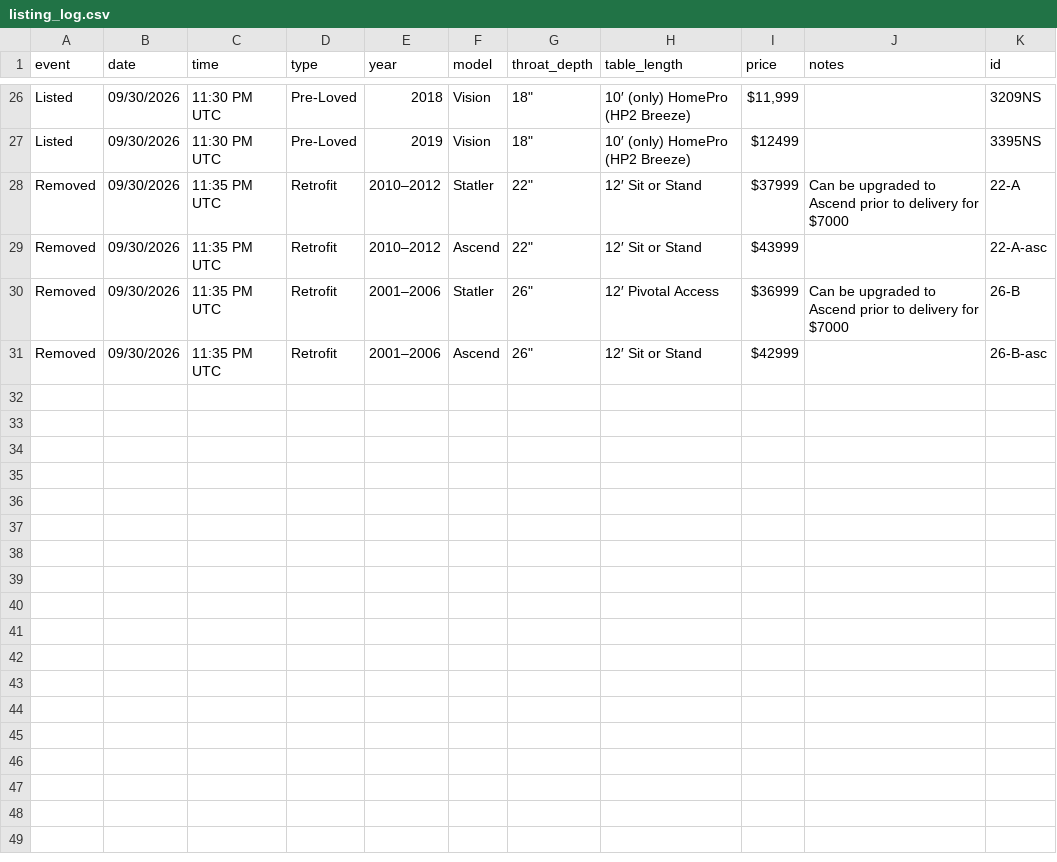
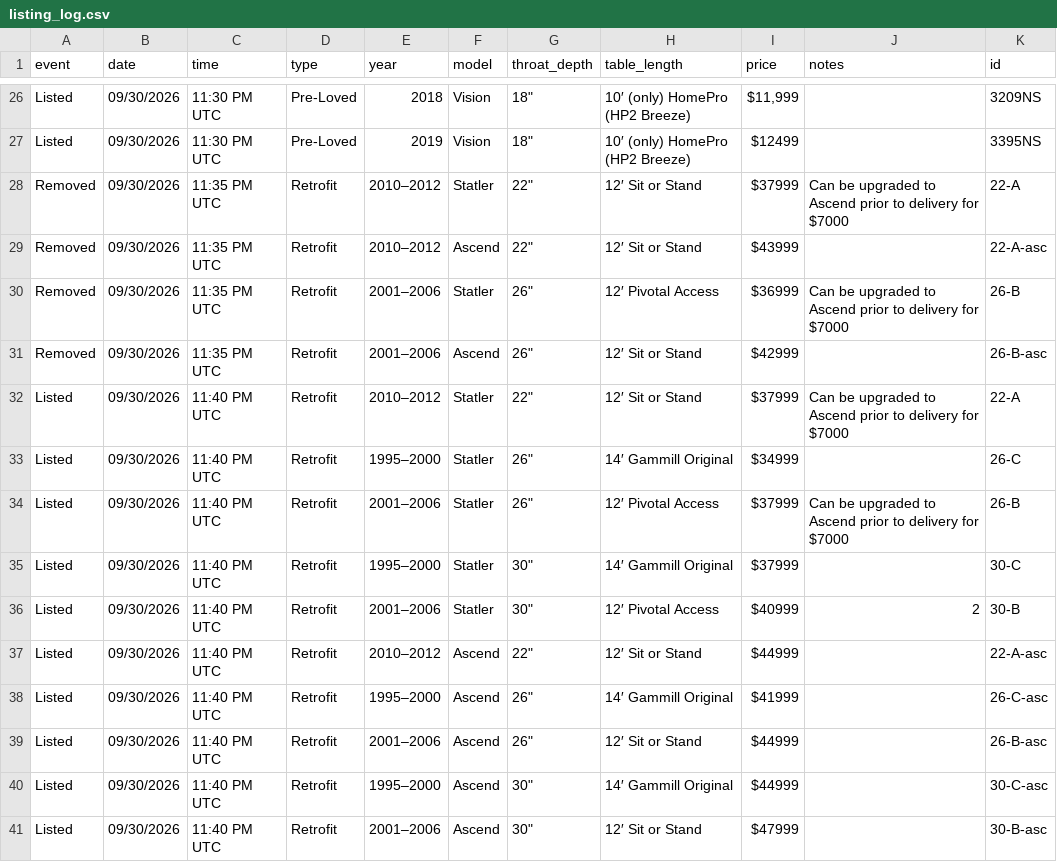
Before and after one commit to hunterjfoster/gammill-watcher, a CSV file: listing_log.csv, drawn as a sheet; only a part is shown, gaps mark what is left out; the diff names each change by its address in the sheet, - before the commit and + after, or states it on an @@ line.

```diff
--- a/listing_log.csv
+++ b/listing_log.csv
+row 32: Listed | 09/30/2026 | 11:40 PM UTC | Retrofit | 2010–2012 | Statler | 22" | 12′ Sit or Stand | $37999 | Can be upgraded to Ascend prior to delivery for $7000 | 22-A
+row 33: Listed | 09/30/2026 | 11:40 PM UTC | Retrofit | 1995–2000 | Statler | 26" | 14′ Gammill Original | $34999 |  | 26-C
+row 34: Listed | 09/30/2026 | 11:40 PM UTC | Retrofit | 2001–2006 | Statler | 26" | 12′ Pivotal Access | $37999 | Can be upgraded to Ascend prior to delivery for $7000 | 26-B
+row 35: Listed | 09/30/2026 | 11:40 PM UTC | Retrofit | 1995–2000 | Statler | 30" | 14′ Gammill Original | $37999 |  | 30-C
+row 36: Listed | 09/30/2026 | 11:40 PM UTC | Retrofit | 2001–2006 | Statler | 30" | 12′ Pivotal Access | $40999 | 2 | 30-B
+row 37: Listed | 09/30/2026 | 11:40 PM UTC | Retrofit | 2010–2012 | Ascend | 22" | 12′ Sit or Stand | $44999 |  | 22-A-asc
+row 38: Listed | 09/30/2026 | 11:40 PM UTC | Retrofit | 1995–2000 | Ascend | 26" | 14′ Gammill Original | $41999 |  | 26-C-asc
+row 39: Listed | 09/30/2026 | 11:40 PM UTC | Retrofit | 2001–2006 | Ascend | 26" | 12′ Sit or Stand | $44999 |  | 26-B-asc
+row 40: Listed | 09/30/2026 | 11:40 PM UTC | Retrofit | 1995–2000 | Ascend | 30" | 14′ Gammill Original | $44999 |  | 30-C-asc
+row 41: Listed | 09/30/2026 | 11:40 PM UTC | Retrofit | 2001–2006 | Ascend | 30" | 12′ Sit or Stand | $47999 |  | 30-B-asc
```
Also changed, not shown: 2 other files.
